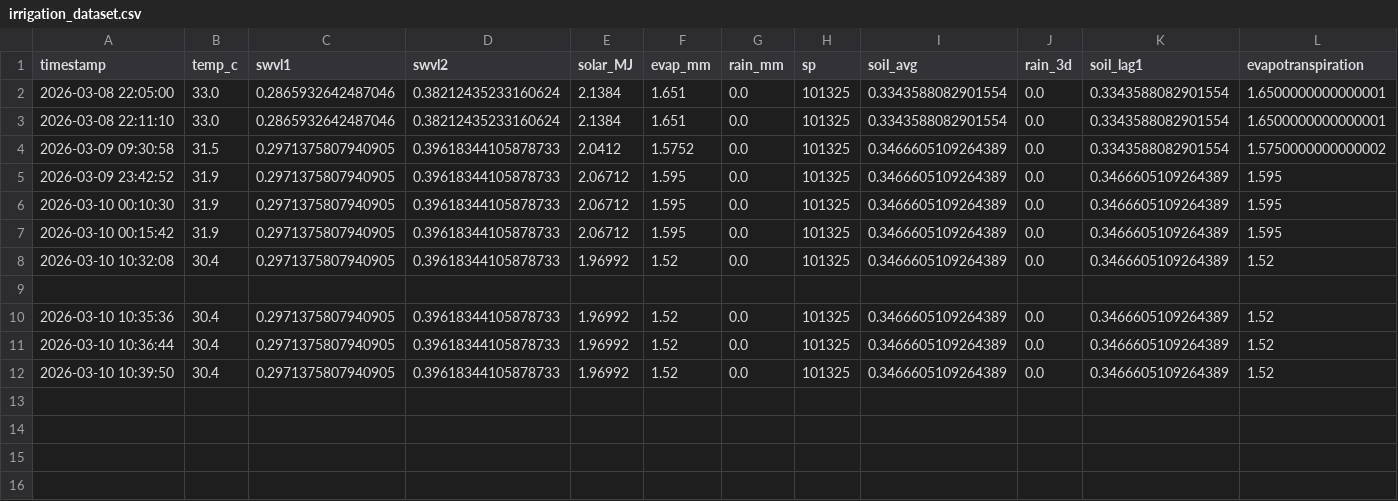
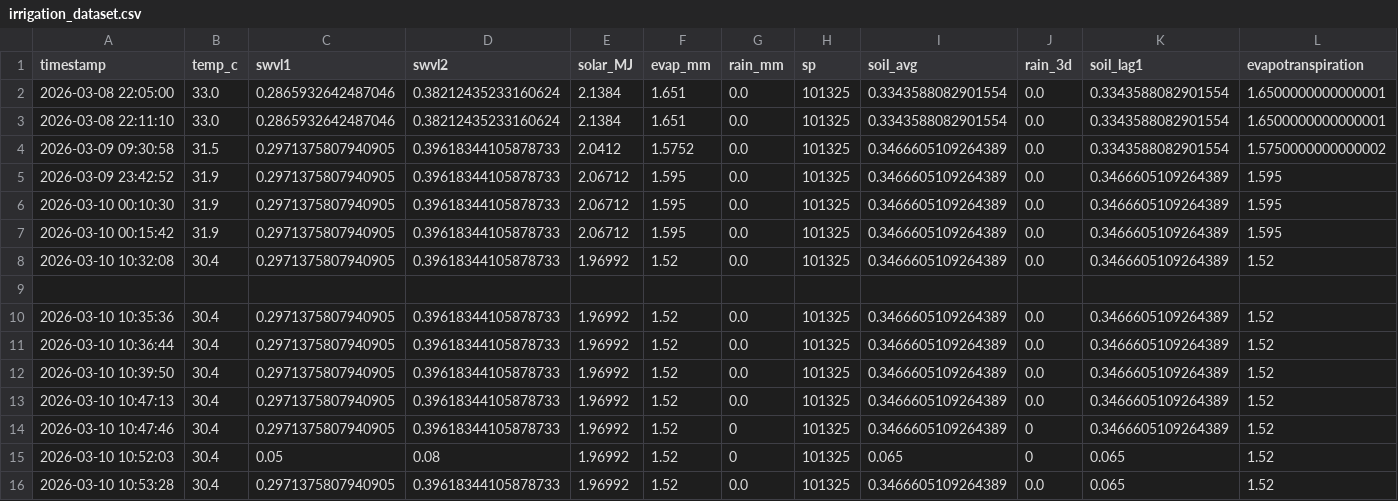
Before and after one commit to anngeorge12/SmartIrrigationSystem, a CSV file: irrigation_dataset.csv, drawn as a sheet; only a part is shown; rows hold the shown columns only; the diff names each change by its address in the sheet, - before the commit and + after, or states it on an @@ line.

```diff
--- a/irrigation_dataset.csv
+++ b/irrigation_dataset.csv
+row 13: 2026-03-10 10:47:13 | 30.4 | 0.2971375807940905 | 0.39618344105878733 | 1.96992 | 1.52 | 0.0 | 101325 | 0.3466605109264389 | 0.0 | 0.3466605109264389 | 1.52
+row 14: 2026-03-10 10:47:46 | 30.4 | 0.2971375807940905 | 0.39618344105878733 | 1.96992 | 1.52 | 0 | 101325 | 0.3466605109264389 | 0 | 0.3466605109264389 | 1.52
+row 15: 2026-03-10 10:52:03 | 30.4 | 0.05 | 0.08 | 1.96992 | 1.52 | 0 | 101325 | 0.065 | 0 | 0.065 | 1.52
+row 16: 2026-03-10 10:53:28 | 30.4 | 0.2971375807940905 | 0.39618344105878733 | 1.96992 | 1.52 | 0.0 | 101325 | 0.3466605109264389 | 0.0 | 0.065 | 1.52
```
Also changed, not shown: 1 other file.
